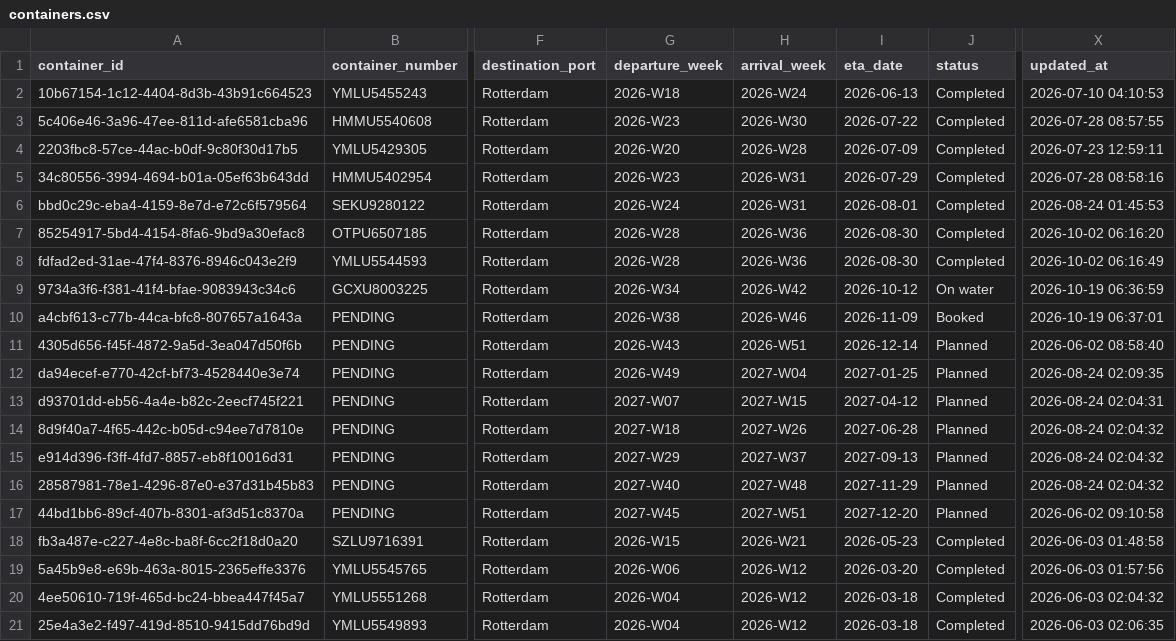
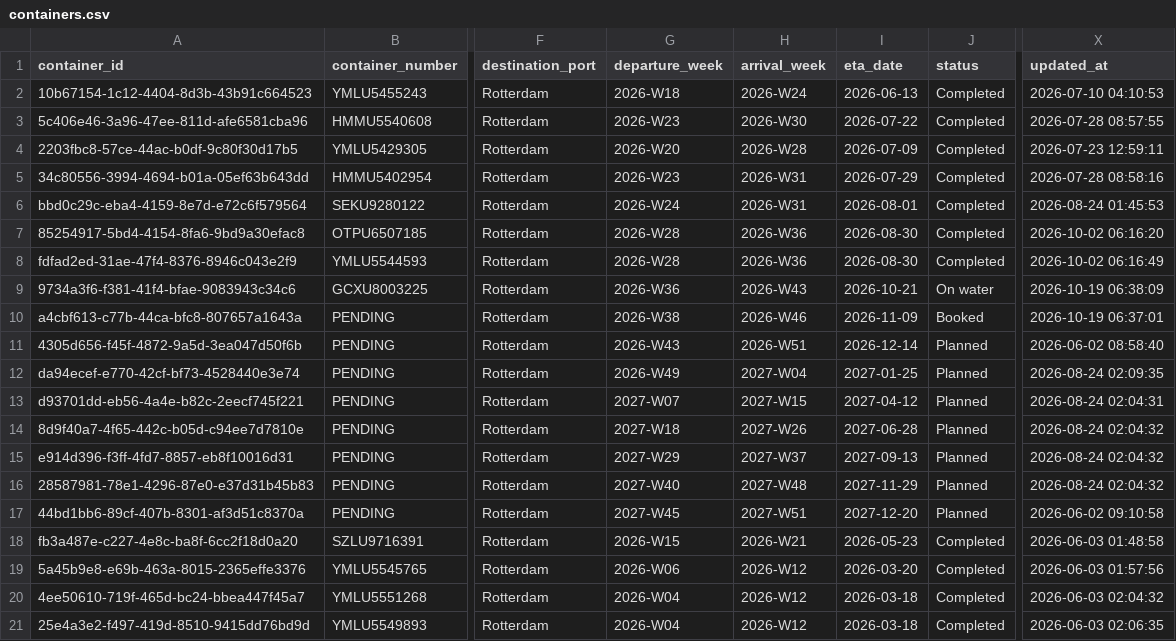
Before and after one commit to Pdvgpc/Container-Tracker-GPC, a CSV file: data/containers.csv, drawn as a sheet; only a part is shown, gaps mark what is left out; the diff names each change by its address in the sheet, - before the commit and + after, or states it on an @@ line.

Commit message:
Update containers from dashboard

```diff
--- a/data/containers.csv
+++ b/data/containers.csv
-G9 (departure_week): 2026-W34
+G9 (departure_week): 2026-W36
-H9 (arrival_week): 2026-W42
+H9 (arrival_week): 2026-W43
-I9 (eta_date): 2026-10-12
+I9 (eta_date): 2026-10-21
-X9 (updated_at): 2026-10-19 06:36:59
+X9 (updated_at): 2026-10-19 06:38:09
```
